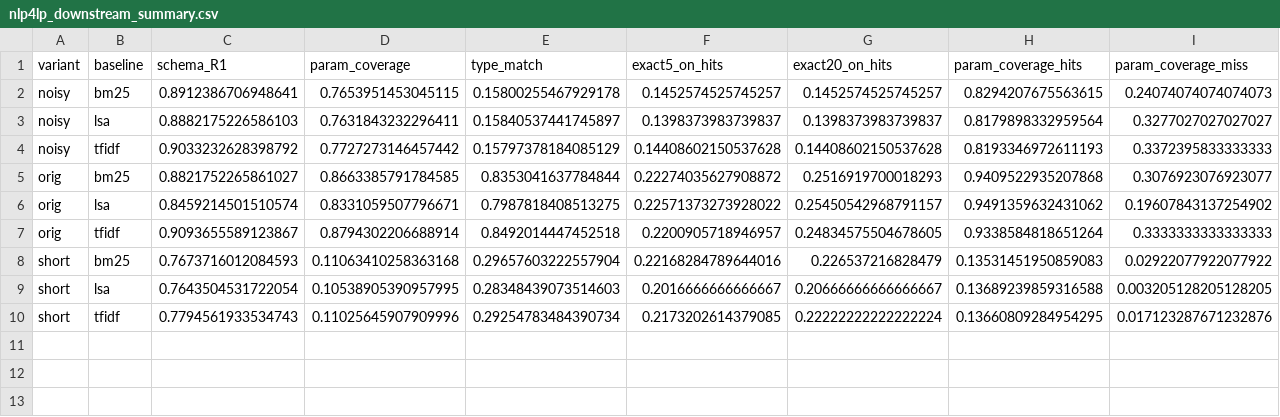
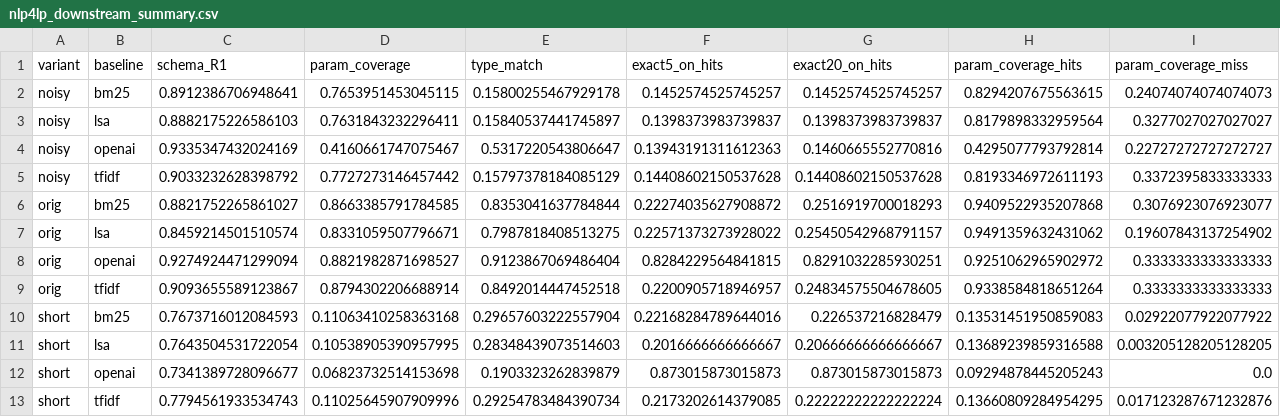
Before and after one commit to SoroushVahidi/combinatorial-opt-agent, a CSV file: results/paper/nlp4lp_downstream_summary.csv, drawn as a sheet; only a part is shown; rows hold the shown columns only; the diff names each change by its address in the sheet, - before the commit and + after, or states it on an @@ line.

```diff
--- a/results/paper/nlp4lp_downstream_summary.csv
+++ b/results/paper/nlp4lp_downstream_summary.csv
+row 4: noisy | openai | 0.9335347432024169 | 0.4160661747075467 | 0.5317220543806647 | 0.13943191311612363 | 0.1460665552770816 | 0.4295077793792814 | 0.22727272727272727
+row 8: orig | openai | 0.9274924471299094 | 0.8821982871698527 | 0.9123867069486404 | 0.8284229564841815 | 0.8291032285930251 | 0.9251062965902972 | 0.3333333333333333
+row 12: short | openai | 0.7341389728096677 | 0.06823732514153698 | 0.1903323262839879 | 0.873015873015873 | 0.873015873015873 | 0.09294878445205243 | 0.0
```
Also changed, not shown: results/paper/nlp4lp_downstream_types_summary.csv, results/paper/nlp4lp_llm_baseline_comparison.csv, 6 other files.
